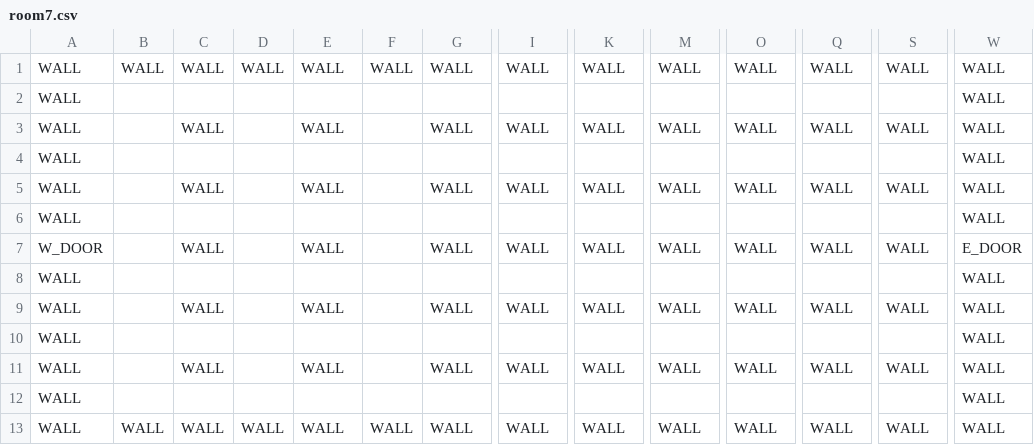
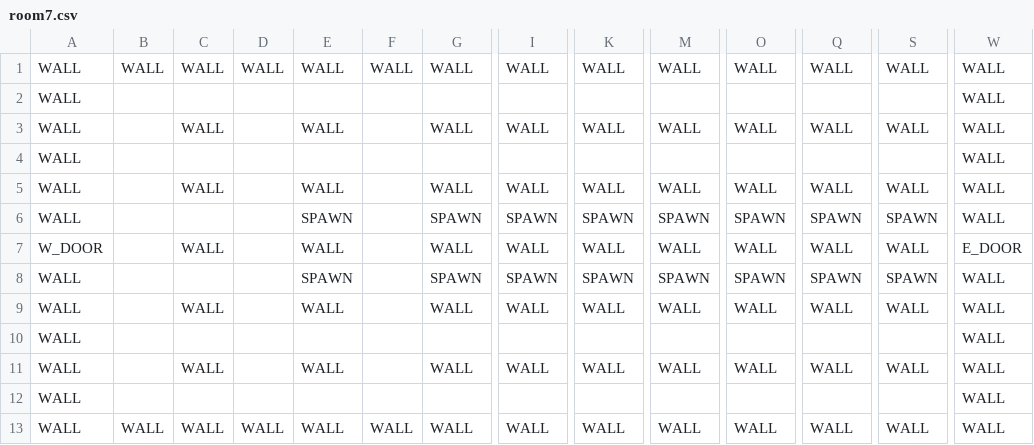
Before and after one commit to Callilf/tactical-journey, a CSV file: android/assets/data/rooms/room7.csv, drawn as a sheet; only a part is shown, gaps mark what is left out; removed rows and columns are numbered as before the commit, all else as after; rows hold the shown columns only; the diff names each change by its address in the sheet, - before the commit and + after, or states it on an @@ line.

Commit message:
Added the spawn points on the csv files for enemies and items + added the GeneratedRoom class to simplify the generation of a room.

```diff
--- a/android/assets/data/rooms/room7.csv
+++ b/android/assets/data/rooms/room7.csv
-row 6: WALL |  |  |  |  |  |  |  |  |  |  |  |  | WALL
+row 6: WALL |  |  |  | SPAWN |  | SPAWN | SPAWN | SPAWN | SPAWN | SPAWN | SPAWN | SPAWN | WALL
-row 8: WALL |  |  |  |  |  |  |  |  |  |  |  |  | WALL
+row 8: WALL |  |  |  | SPAWN |  | SPAWN | SPAWN | SPAWN | SPAWN | SPAWN | SPAWN | SPAWN | WALL
```
Also changed, not shown: android/assets/data/rooms/room1.csv, android/assets/data/rooms/room3.csv, 9 other files.
